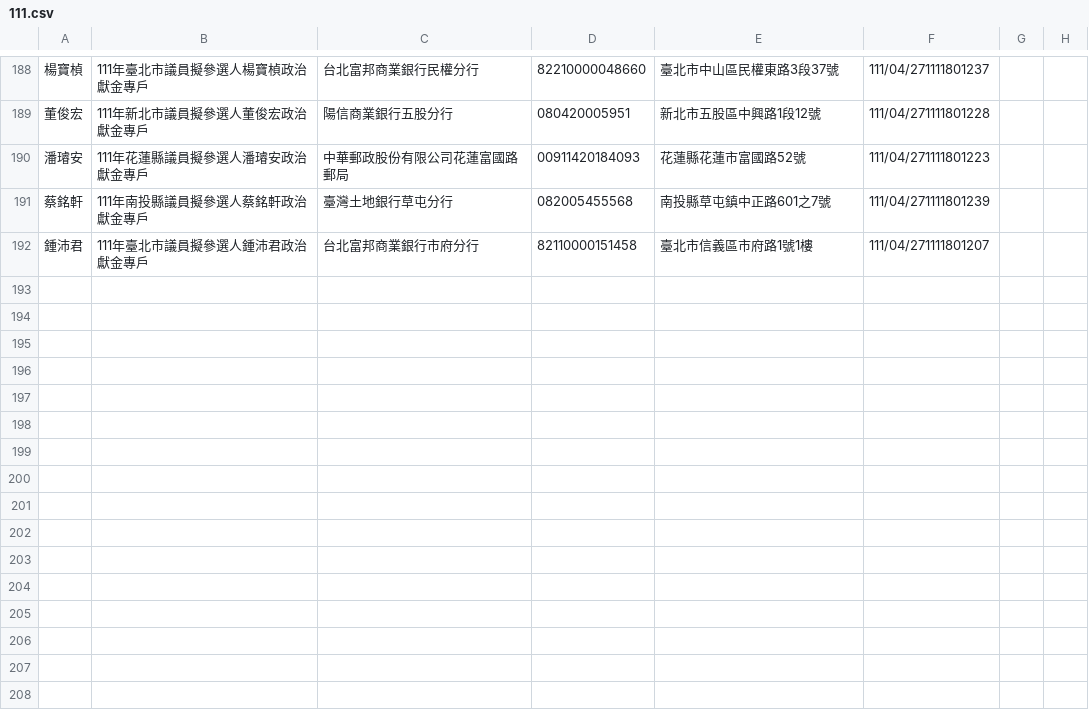
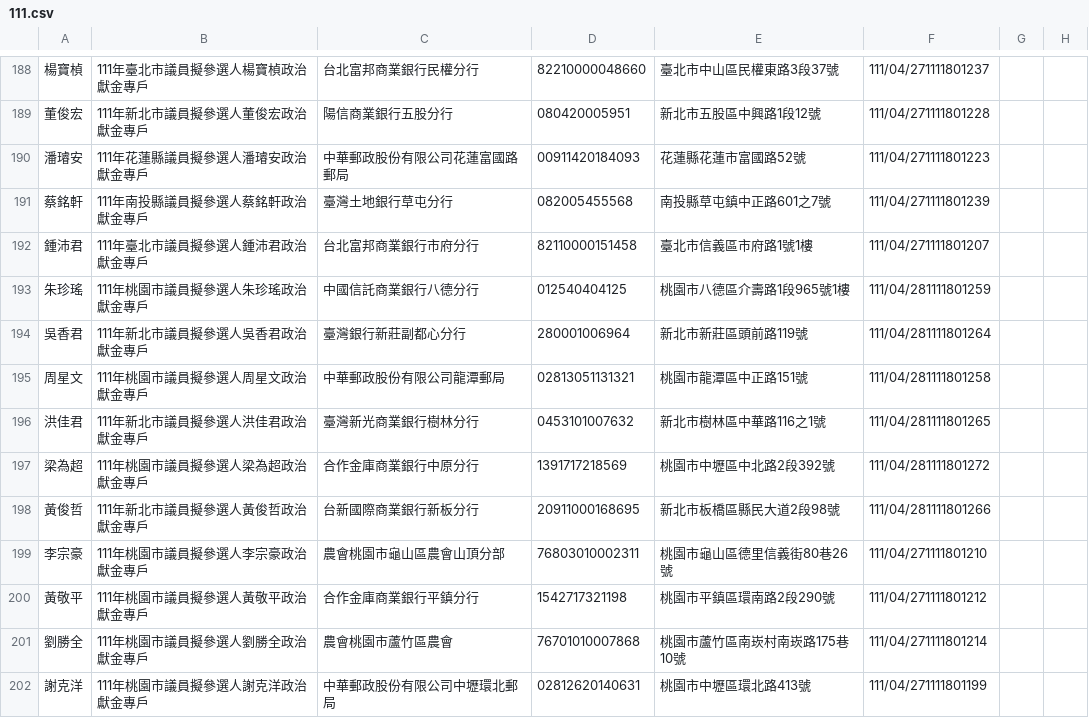
Before and after one commit to kiang/vote2022, a CSV file: sunshine.cy.gov.tw/111.csv, drawn as a sheet; only a part is shown, gaps mark what is left out.

Commit message:
auto update @ 2022-05-04 12:22:01

```diff
--- a/sunshine.cy.gov.tw/111.csv
+++ b/sunshine.cy.gov.tw/111.csv
@@ -192 +192,11 @@
 鍾沛君,111年臺北市議員擬參選人鍾沛君政治獻金專戶,台北富邦商業銀行市府分行,82110000151458,臺北市信義區市府路1號1樓,111/04/271111801207,,,
+朱珍瑤,111年桃園市議員擬參選人朱珍瑤政治獻金專戶,中國信託商業銀行八德分行,012540404125,桃園市八德區介壽路1段965號1樓,111/04/281111801259,,,
+吳香君,111年新北市議員擬參選人吳香君政治獻金專戶,臺灣銀行新莊副都心分行,280001006964,新北市新莊區頭前路119號,111/04/281111801264,,,
+周星文,111年桃園市議員擬參選人周星文政治獻金專戶,中華郵政股份有限公司龍潭郵局,02813051131321,桃園市龍潭區中正路151號,111/04/281111801258,,,
+洪佳君,111年新北市議員擬參選人洪佳君政治獻金專戶,臺灣新光商業銀行樹林分行,0453101007632,新北市樹林區中華路116之1號,111/04/281111801265,,,
+梁為超,111年桃園市議員擬參選人梁為超政治獻金專戶,合作金庫商業銀行中原分行,1391717218569,桃園市中壢區中北路2段392號,111/04/281111801272,,,
+黃俊哲,111年新北市議員擬參選人黃俊哲政治獻金專戶,台新國際商業銀行新板分行,20911000168695,新北市板橋區縣民大道2段98號,111/04/281111801266,,,
+李宗豪,111年桃園市議員擬參選人李宗豪政治獻金專戶,農會桃園市龜山區農會山頂分部,76803010002311,桃園市龜山區德里信義街80巷26號,111/04/271111801210,,,
+黃敬平,111年桃園市議員擬參選人黃敬平政治獻金專戶,合作金庫商業銀行平鎮分行,1542717321198,桃園市平鎮區環南路2段290號,111/04/271111801212,,,
+劉勝全,111年桃園市議員擬參選人劉勝全政治獻金專戶,農會桃園市蘆竹區農會,76701010007868,桃園市蘆竹區南崁村南崁路175巷10號,111/04/271111801214,,,
+謝克洋,111年桃園市議員擬參選人謝克洋政治獻金專戶,中華郵政股份有限公司中壢環北郵局,02812620140631,桃園市中壢區環北路413號,111/04/271111801199,,,
```
